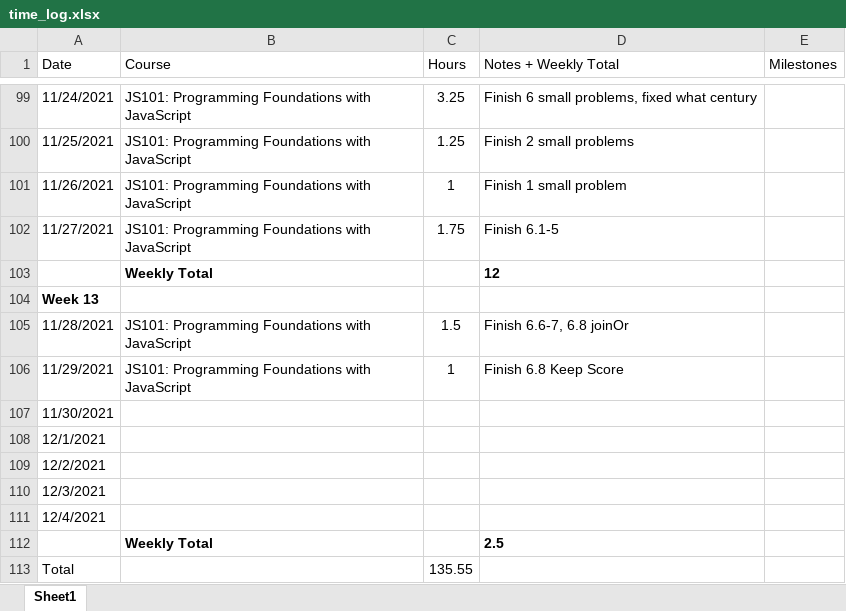
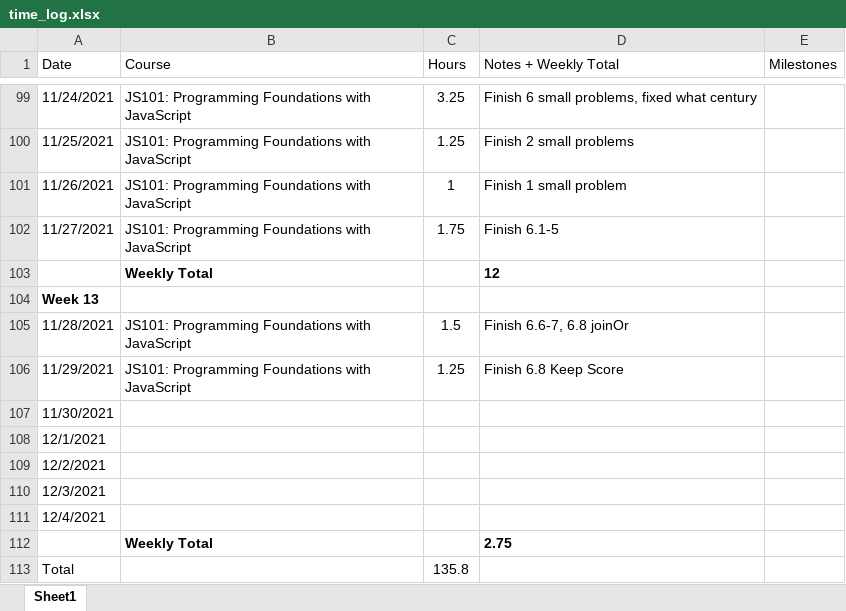
Before and after one commit to csommerl/js_101, an Excel workbook: time_log.xlsx, sheet Sheet1, drawn as a sheet; only a part is shown, gaps mark what is left out; values as stored, in another font and other column widths than the file's, no borders; table styles not drawn; the diff names each change by its address in the sheet, - before the commit and + after, or states it on an @@ line.

```diff
--- a/time_log.xlsx (sheet Sheet1)
+++ b/time_log.xlsx (sheet Sheet1)
-C106 (Hours): 1
+C106 (Hours): 1.25
-D112 (Notes + Weekly Total): 2.5
+D112 (Notes + Weekly Total): 2.75
-C113 (Hours): 135.55
+C113 (Hours): 135.8
```
Also changed, not shown: 2 other files.
